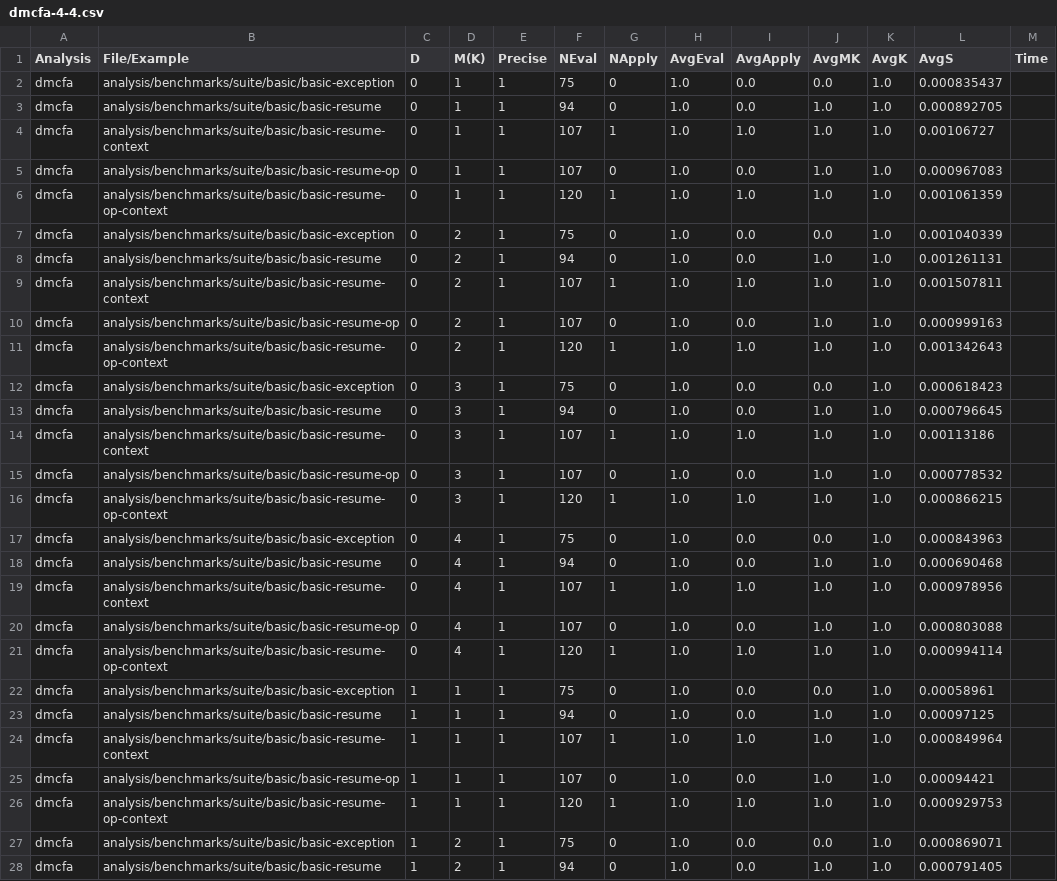
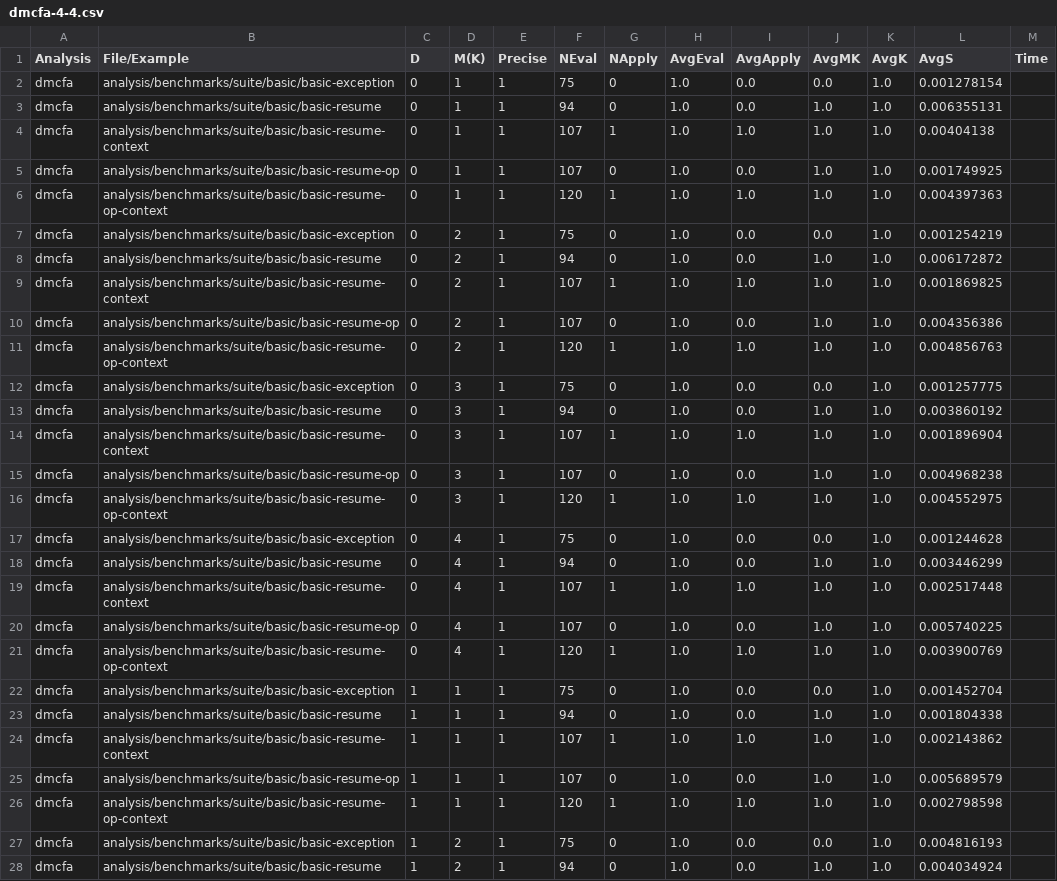
Before and after one commit to TimWhiting/koka, a CSV file: benchmarks/results/suite/basic/dmcfa-4-4.csv, drawn as a sheet; only a part is shown; the diff covers the shown part only.

```diff
--- a/benchmarks/results/suite/basic/dmcfa-4-4.csv
+++ b/benchmarks/results/suite/basic/dmcfa-4-4.csv
@@ -1,28 +1,28 @@
 Analysis,File/Example,D,M(K),Precise,NEval,NApply,AvgEval,AvgApply,AvgMK,AvgK,AvgS,Time
-dmcfa,analysis/benchmarks/suite/basic/basic-exception,0,1,1,75,0,1.0,0.0,0.0,1.0,0.000835437
-dmcfa,analysis/benchmarks/suite/basic/basic-resume,0,1,1,94,0,1.0,0.0,1.0,1.0,0.000892705
-dmcfa,analysis/benchmarks/suite/basic/basic-resume-context,0,1,1,107,1,1.0,1.0,1.0,1.0,0.00106727
-dmcfa,analysis/benchmarks/suite/basic/basic-resume-op,0,1,1,107,0,1.0,0.0,1.0,1.0,0.000967083
-dmcfa,analysis/benchmarks/suite/basic/basic-resume-op-context,0,1,1,120,1,1.0,1.0,1.0,1.0,0.001061359
-dmcfa,analysis/benchmarks/suite/basic/basic-exception,0,2,1,75,0,1.0,0.0,0.0,1.0,0.001040339
-dmcfa,analysis/benchmarks/suite/basic/basic-resume,0,2,1,94,0,1.0,0.0,1.0,1.0,0.001261131
-dmcfa,analysis/benchmarks/suite/basic/basic-resume-context,0,2,1,107,1,1.0,1.0,1.0,1.0,0.001507811
-dmcfa,analysis/benchmarks/suite/basic/basic-resume-op,0,2,1,107,0,1.0,0.0,1.0,1.0,0.000999163
-dmcfa,analysis/benchmarks/suite/basic/basic-resume-op-context,0,2,1,120,1,1.0,1.0,1.0,1.0,0.001342643
-dmcfa,analysis/benchmarks/suite/basic/basic-exception,0,3,1,75,0,1.0,0.0,0.0,1.0,0.000618423
-dmcfa,analysis/benchmarks/suite/basic/basic-resume,0,3,1,94,0,1.0,0.0,1.0,1.0,0.000796645
-dmcfa,analysis/benchmarks/suite/basic/basic-resume-context,0,3,1,107,1,1.0,1.0,1.0,1.0,0.00113186
-dmcfa,analysis/benchmarks/suite/basic/basic-resume-op,0,3,1,107,0,1.0,0.0,1.0,1.0,0.000778532
-dmcfa,analysis/benchmarks/suite/basic/basic-resume-op-context,0,3,1,120,1,1.0,1.0,1.0,1.0,0.000866215
-dmcfa,analysis/benchmarks/suite/basic/basic-exception,0,4,1,75,0,1.0,0.0,0.0,1.0,0.000843963
-dmcfa,analysis/benchmarks/suite/basic/basic-resume,0,4,1,94,0,1.0,0.0,1.0,1.0,0.000690468
-dmcfa,analysis/benchmarks/suite/basic/basic-resume-context,0,4,1,107,1,1.0,1.0,1.0,1.0,0.000978956
-dmcfa,analysis/benchmarks/suite/basic/basic-resume-op,0,4,1,107,0,1.0,0.0,1.0,1.0,0.000803088
-dmcfa,analysis/benchmarks/suite/basic/basic-resume-op-context,0,4,1,120,1,1.0,1.0,1.0,1.0,0.000994114
-dmcfa,analysis/benchmarks/suite/basic/basic-exception,1,1,1,75,0,1.0,0.0,0.0,1.0,0.00058961
-dmcfa,analysis/benchmarks/suite/basic/basic-resume,1,1,1,94,0,1.0,0.0,1.0,1.0,0.00097125
-dmcfa,analysis/benchmarks/suite/basic/basic-resume-context,1,1,1,107,1,1.0,1.0,1.0,1.0,0.000849964
-dmcfa,analysis/benchmarks/suite/basic/basic-resume-op,1,1,1,107,0,1.0,0.0,1.0,1.0,0.00094421
-dmcfa,analysis/benchmarks/suite/basic/basic-resume-op-context,1,1,1,120,1,1.0,1.0,1.0,1.0,0.000929753
-dmcfa,analysis/benchmarks/suite/basic/basic-exception,1,2,1,75,0,1.0,0.0,0.0,1.0,0.000869071
-dmcfa,analysis/benchmarks/suite/basic/basic-resume,1,2,1,94,0,1.0,0.0,1.0,1.0,0.000791405
+dmcfa,analysis/benchmarks/suite/basic/basic-exception,0,1,1,75,0,1.0,0.0,0.0,1.0,0.001278154
+dmcfa,analysis/benchmarks/suite/basic/basic-resume,0,1,1,94,0,1.0,0.0,1.0,1.0,0.006355131
+dmcfa,analysis/benchmarks/suite/basic/basic-resume-context,0,1,1,107,1,1.0,1.0,1.0,1.0,0.00404138
+dmcfa,analysis/benchmarks/suite/basic/basic-resume-op,0,1,1,107,0,1.0,0.0,1.0,1.0,0.001749925
+dmcfa,analysis/benchmarks/suite/basic/basic-resume-op-context,0,1,1,120,1,1.0,1.0,1.0,1.0,0.004397363
+dmcfa,analysis/benchmarks/suite/basic/basic-exception,0,2,1,75,0,1.0,0.0,0.0,1.0,0.001254219
+dmcfa,analysis/benchmarks/suite/basic/basic-resume,0,2,1,94,0,1.0,0.0,1.0,1.0,0.006172872
+dmcfa,analysis/benchmarks/suite/basic/basic-resume-context,0,2,1,107,1,1.0,1.0,1.0,1.0,0.001869825
+dmcfa,analysis/benchmarks/suite/basic/basic-resume-op,0,2,1,107,0,1.0,0.0,1.0,1.0,0.004356386
+dmcfa,analysis/benchmarks/suite/basic/basic-resume-op-context,0,2,1,120,1,1.0,1.0,1.0,1.0,0.004856763
+dmcfa,analysis/benchmarks/suite/basic/basic-exception,0,3,1,75,0,1.0,0.0,0.0,1.0,0.001257775
+dmcfa,analysis/benchmarks/suite/basic/basic-resume,0,3,1,94,0,1.0,0.0,1.0,1.0,0.003860192
+dmcfa,analysis/benchmarks/suite/basic/basic-resume-context,0,3,1,107,1,1.0,1.0,1.0,1.0,0.001896904
+dmcfa,analysis/benchmarks/suite/basic/basic-resume-op,0,3,1,107,0,1.0,0.0,1.0,1.0,0.004968238
+dmcfa,analysis/benchmarks/suite/basic/basic-resume-op-context,0,3,1,120,1,1.0,1.0,1.0,1.0,0.004552975
+dmcfa,analysis/benchmarks/suite/basic/basic-exception,0,4,1,75,0,1.0,0.0,0.0,1.0,0.001244628
+dmcfa,analysis/benchmarks/suite/basic/basic-resume,0,4,1,94,0,1.0,0.0,1.0,1.0,0.003446299
+dmcfa,analysis/benchmarks/suite/basic/basic-resume-context,0,4,1,107,1,1.0,1.0,1.0,1.0,0.002517448
+dmcfa,analysis/benchmarks/suite/basic/basic-resume-op,0,4,1,107,0,1.0,0.0,1.0,1.0,0.005740225
+dmcfa,analysis/benchmarks/suite/basic/basic-resume-op-context,0,4,1,120,1,1.0,1.0,1.0,1.0,0.003900769
+dmcfa,analysis/benchmarks/suite/basic/basic-exception,1,1,1,75,0,1.0,0.0,0.0,1.0,0.001452704
+dmcfa,analysis/benchmarks/suite/basic/basic-resume,1,1,1,94,0,1.0,0.0,1.0,1.0,0.001804338
+dmcfa,analysis/benchmarks/suite/basic/basic-resume-context,1,1,1,107,1,1.0,1.0,1.0,1.0,0.002143862
+dmcfa,analysis/benchmarks/suite/basic/basic-resume-op,1,1,1,107,0,1.0,0.0,1.0,1.0,0.005689579
+dmcfa,analysis/benchmarks/suite/basic/basic-resume-op-context,1,1,1,120,1,1.0,1.0,1.0,1.0,0.002798598
+dmcfa,analysis/benchmarks/suite/basic/basic-exception,1,2,1,75,0,1.0,0.0,0.0,1.0,0.004816193
+dmcfa,analysis/benchmarks/suite/basic/basic-resume,1,2,1,94,0,1.0,0.0,1.0,1.0,0.004034924
```
Also changed, not shown: 73 edited cells elsewhere in this file, benchmarks/results/suite/multi-effect/dmcfa-4-4.csv, benchmarks/results/suite/nested-nondet/dmcfa-4-4.csv, 45 other files.
